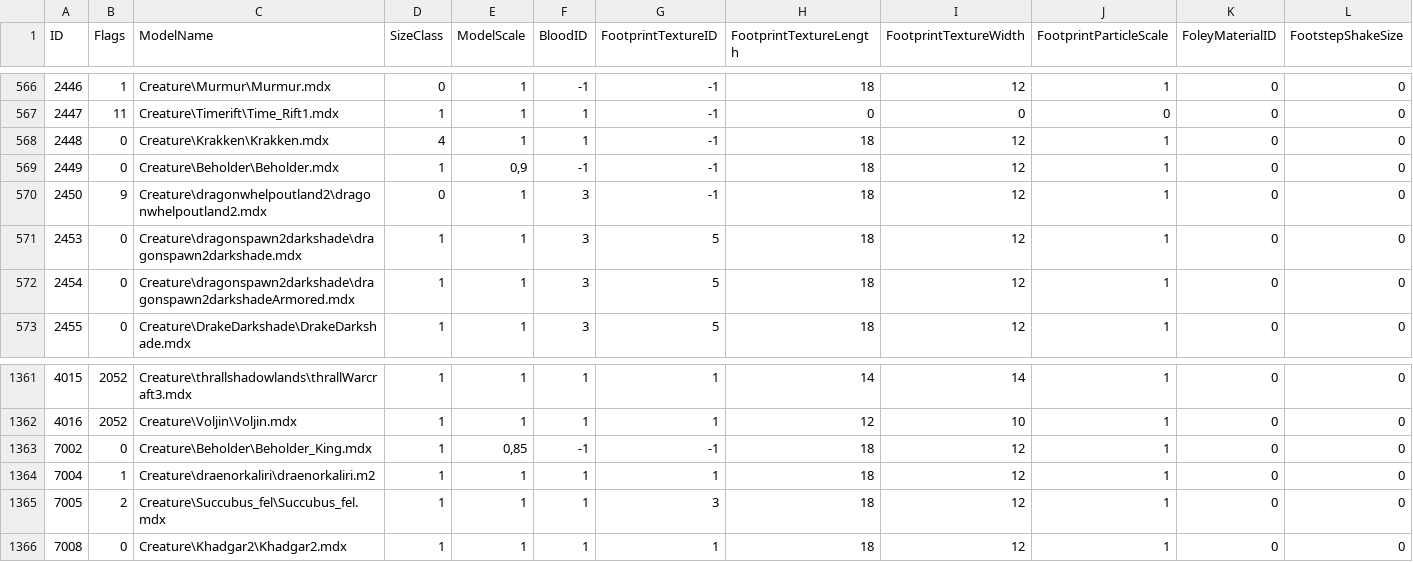
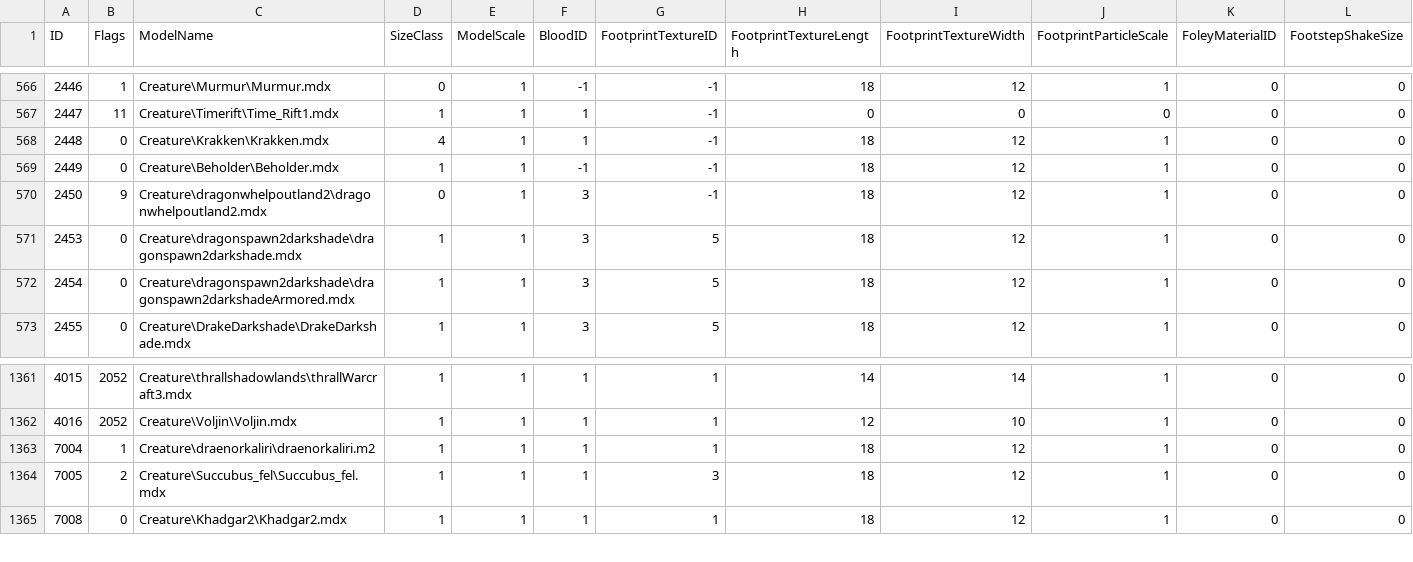
Before and after one commit to valsan-azerty-boi/WotLK3.3.5_New_HD_Patch_2025, a CSV file: DBFilesClient/CreatureModelData.csv, drawn as a sheet; only a part is shown, gaps mark what is left out; rows hold the shown columns only; the diff names each change by its address in the sheet, - before the commit and + after, or states it on an @@ line.

Commit message:
update beholders

```diff
--- a/DBFilesClient/CreatureModelData.csv
+++ b/DBFilesClient/CreatureModelData.csv
-E569 (ModelScale): 0,9
+E569 (ModelScale): 1
-row 1363: 7002 | 0 | Creature\Beholder\Beholder_King.mdx | 1 | 0,85 | -1 | -1 | 18 | 12 | 1 | 0 | 0
```
Also changed, not shown: 32 other files.
